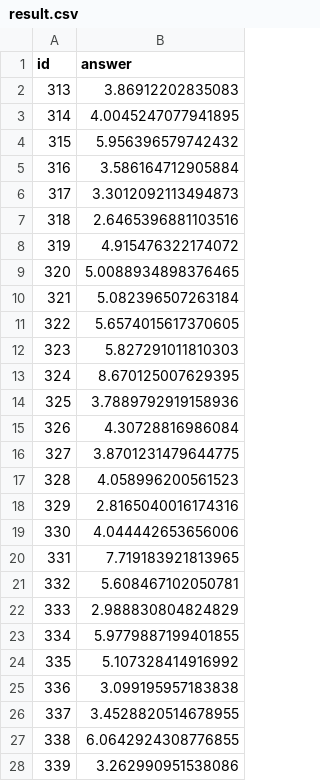
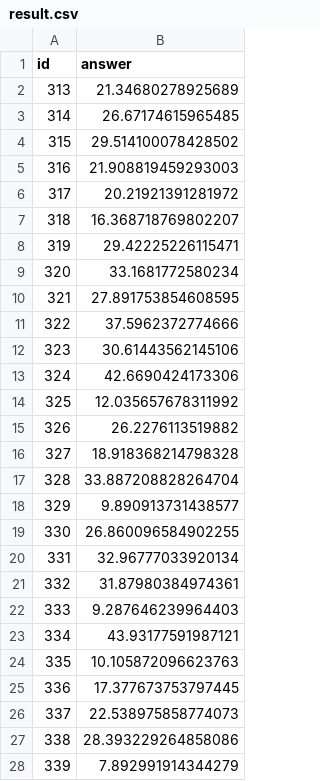
Before and after one commit to zuenko/python, a CSV file: hse-kagle/result.csv, drawn as a sheet; only a part is shown; the diff covers the shown part only.

Commit message:
Best one

```diff
--- a/hse-kagle/result.csv
+++ b/hse-kagle/result.csv
@@ -1,28 +1,28 @@
 id,answer
-313,3.86912202835083
-314,4.0045247077941895
-315,5.956396579742432
-316,3.586164712905884
-317,3.3012092113494873
-318,2.6465396881103516
-319,4.915476322174072
-320,5.0088934898376465
-321,5.082396507263184
-322,5.6574015617370605
-323,5.827291011810303
-324,8.670125007629395
-325,3.7889792919158936
-326,4.30728816986084
-327,3.8701231479644775
-328,4.058996200561523
-329,2.8165040016174316
-330,4.044442653656006
-331,7.719183921813965
-332,5.608467102050781
-333,2.988830804824829
-334,5.9779887199401855
-335,5.107328414916992
-336,3.099195957183838
-337,3.4528820514678955
-338,6.0642924308776855
-339,3.262990951538086
+313,21.34680278925689
+314,26.67174615965485
+315,29.514100078428502
+316,21.908819459293003
+317,20.21921391281972
+318,16.368718769802207
+319,29.42225226115471
+320,33.1681772580234
+321,27.891753854608595
+322,37.5962372774666
+323,30.61443562145106
+324,42.6690424173306
+325,12.035657678311992
+326,26.2276113519882
+327,18.918368214798328
+328,33.887208828264704
+329,9.890913731438577
+330,26.860096584902255
+331,32.96777033920134
+332,31.87980384974361
+333,9.287646239964403
+334,43.93177591987121
+335,10.105872096623763
+336,17.377673753797445
+337,22.538975858774073
+338,28.393229264858086
+339,7.892991914344279
```
Also changed, not shown: 78 edited cells elsewhere in this file.
